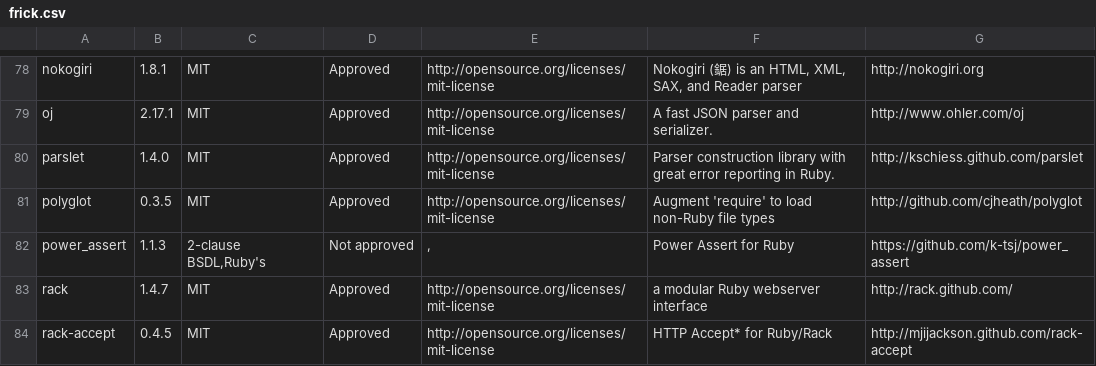
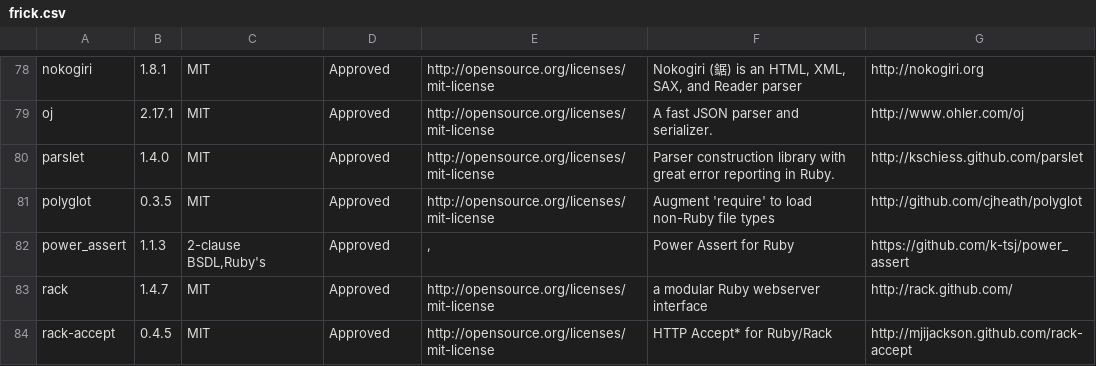
Before and after one commit to apiiro-snyk/LicenseFinder, a CSV file: scans/20200723/frick.csv, drawn as a sheet; only a part is shown, gaps mark what is left out.

```diff
--- a/scans/20200723/frick.csv
+++ b/scans/20200723/frick.csv
@@ -81,3 +81,3 @@ parslet,1.4.0,MIT,Approved,http://opensource.org/licenses/mit-license,Parser con
 polyglot,0.3.5,MIT,Approved,http://opensource.org/licenses/mit-license,Augment 'require' to load non-Ruby file types,http://github.com/cjheath/polyglot
-power_assert,1.1.3,"2-clause BSDL,Ruby's",Not approved,",",Power Assert for Ruby,https://github.com/k-tsj/power_assert
+power_assert,1.1.3,"2-clause BSDL,Ruby's",Approved,",",Power Assert for Ruby,https://github.com/k-tsj/power_assert
 rack,1.4.7,MIT,Approved,http://opensource.org/licenses/mit-license,a modular Ruby webserver interface,http://rack.github.com/
```
Also changed, not shown: scans/20200723/stone.csv, 8 other files.
